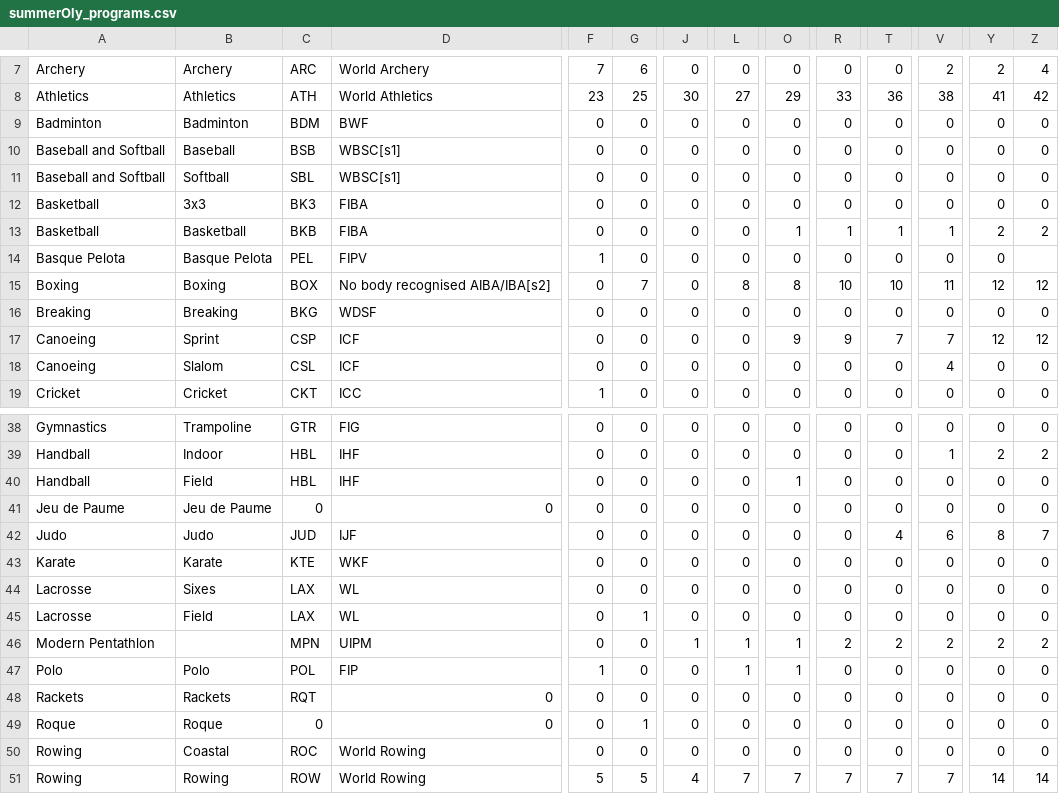
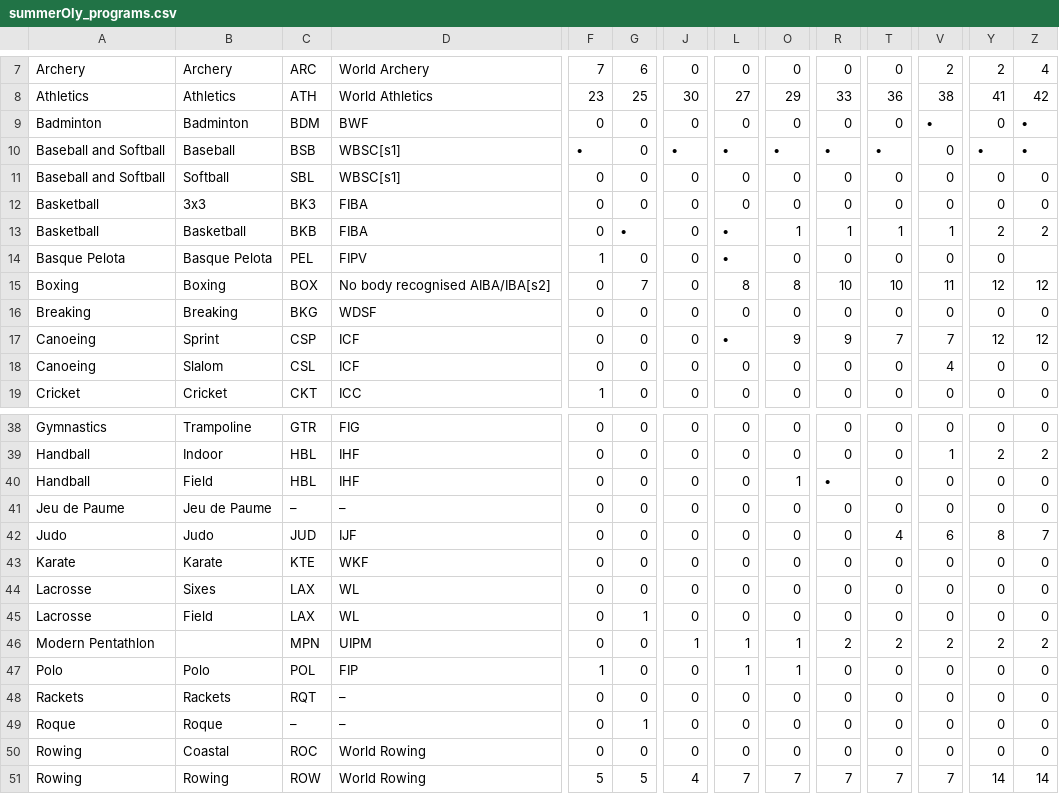
Before and after one commit to JaredYe04/2025_codium_veritas_2506135, a CSV file: 代码/data/summerOly_programs.csv, drawn as a sheet; only a part is shown, gaps mark what is left out; the diff covers the shown part only; the diff names each change by its address in the sheet, - before the commit and + after, or states it on an @@ line.

Commit message:
Revert "Update summerOly_programs.csv"
This reverts commit 198ee1ad2633ceec5f4b99dc2a3c833def24ef34.

```diff
--- a/代码/data/summerOly_programs.csv
+++ b/代码/data/summerOly_programs.csv
-V9: 0
+V9: •
-Z9:Z10: 0
+Z9:Z10: •
-F10: 0
+F10: •
-J10: 0
+J10: •
-L10: 0
+L10: •
-O10: 0
+O10: •
-R10: 0
+R10: •
-T10: 0
+T10: •
-Y10: 0
+Y10: •
-G13: 0
+G13: •
-L13:L14: 0
+L13:L14: •
-L17: 0
+L17: •
-R40: 0
+R40: •
-C41: 0
+C41: –
-D41: 0
+D41: –
-D48:D49: 0
+D48:D49: –
-C49: 0
+C49: –
```
Also changed, not shown: 13 edited cells elsewhere in this file.
